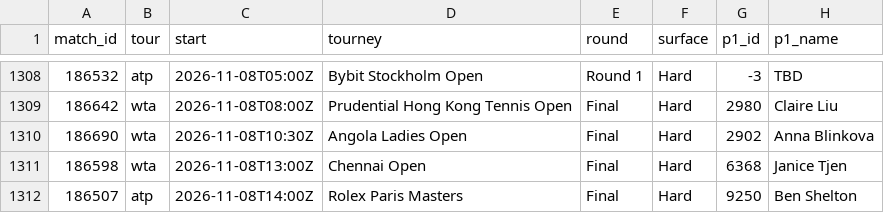
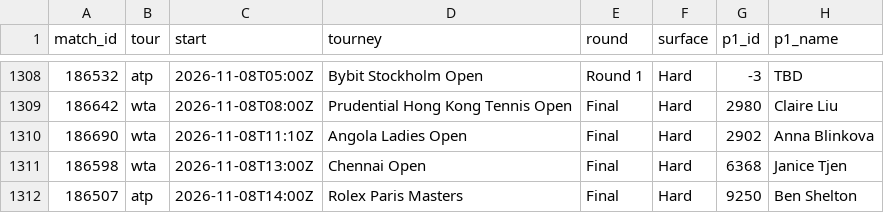
Before and after one commit to Hrivasek/tenis-predikce, a CSV file: data/predictions.csv, drawn as a sheet; only a part is shown, gaps mark what is left out; the diff names each change by its address in the sheet, - before the commit and + after, or states it on an @@ line.

```diff
--- a/data/predictions.csv
+++ b/data/predictions.csv
-C1310 (start): 2026-11-08T10:30Z
+C1310 (start): 2026-11-08T11:10Z
```
Also changed, not shown: 1 other file.
